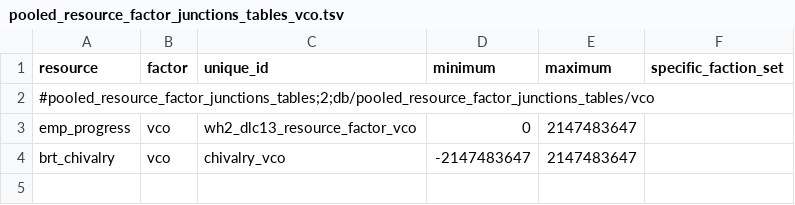
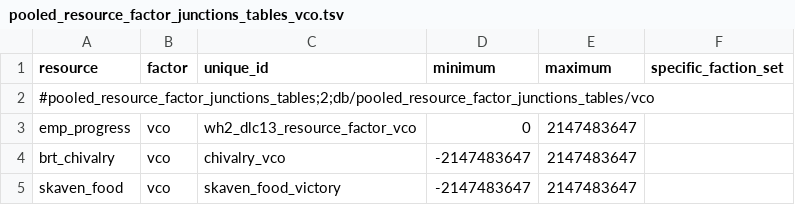
Before and after one commit to msolefonte/vco, a TSV file: src/db/pooled_resource_factor_junctions_tables_vco.tsv, drawn as a sheet; the diff names each change by its address in the sheet, - before the commit and + after, or states it on an @@ line.

```diff
--- a/src/db/pooled_resource_factor_junctions_tables_vco.tsv
+++ b/src/db/pooled_resource_factor_junctions_tables_vco.tsv
+row 5: skaven_food | vco | skaven_food_victory | -2147483647 | 2147483647
```
Also changed, not shown: src/db/effect_bundles_to_effects_junctions_tables_vco.tsv, src/db/effects_tables_vco.tsv, 1 other file.
